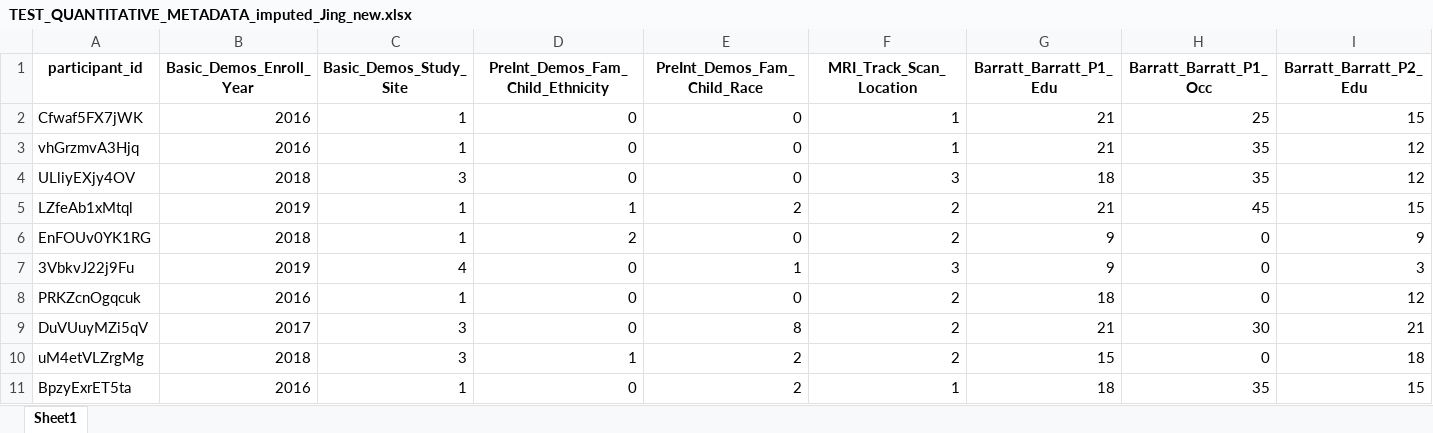
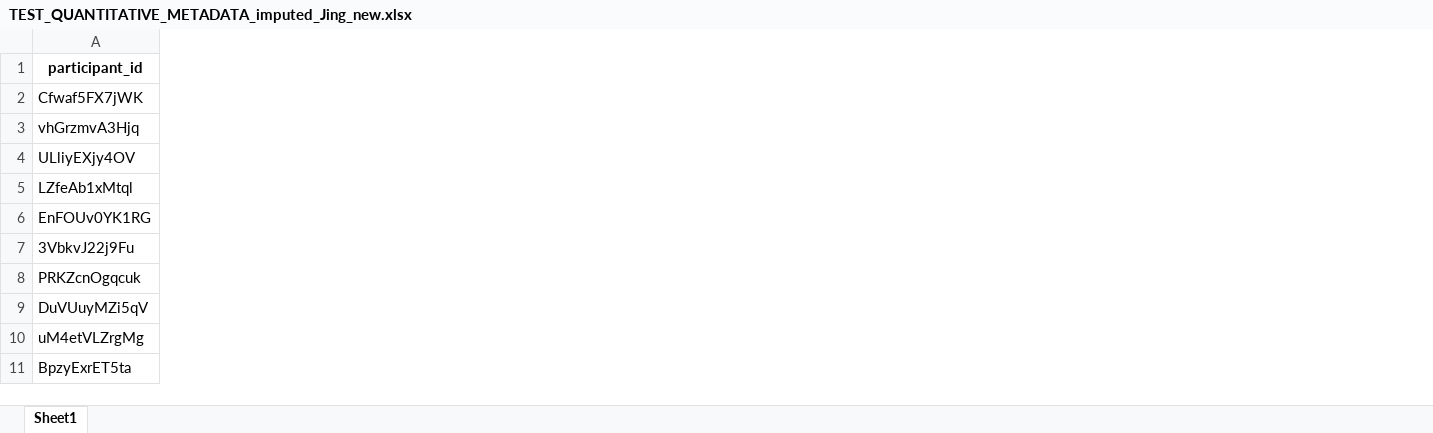
Before and after one commit to jchen0000/widsdatathon2025, an Excel workbook: data/train/TEST_QUANTITATIVE_METADATA_imputed_Jing_new.xlsx, sheet Sheet1, drawn as a sheet; only a part is shown; values as stored, in another font and other column widths than the file's, no borders; the diff covers the shown part only; the diff names each change by its address in the sheet, - before the commit and + after, or states it on an @@ line.

```diff
--- a/data/train/TEST_QUANTITATIVE_METADATA_imputed_Jing_new.xlsx (sheet Sheet1)
+++ b/data/train/TEST_QUANTITATIVE_METADATA_imputed_Jing_new.xlsx (sheet Sheet1)
-column B (Basic_Demos_Enroll_Year), rows 2-11: 2016 | 2016 | 2018 | 2019 | 2018 | 2019 | 2016 | 2017 | 2018 | 2016
-column C (Basic_Demos_Study_Site), rows 2-11: 1 | 1 | 3 | 1 | 1 | 4 | 1 | 3 | 3 | 1
-column D (PreInt_Demos_Fam_Child_Ethnicity), rows 2-11: 0 | 0 | 0 | 1 | 2 | 0 | 0 | 0 | 1 | 0
-column E (PreInt_Demos_Fam_Child_Race), rows 2-11: 0 | 0 | 0 | 2 | 0 | 1 | 0 | 8 | 2 | 2
-column F (MRI_Track_Scan_Location), rows 2-11: 1 | 1 | 3 | 2 | 2 | 3 | 2 | 2 | 2 | 1
-column G (Barratt_Barratt_P1_Edu), rows 2-11: 21 | 21 | 18 | 21 | 9 | 9 | 18 | 21 | 15 | 18
-column H (Barratt_Barratt_P1_Occ), rows 2-11: 25 | 35 | 35 | 45 | 0 | 0 | 0 | 30 | 0 | 35
-column I (Barratt_Barratt_P2_Edu), rows 2-11: 15 | 12 | 12 | 15 | 9 | 3 | 12 | 21 | 18 | 15
```
Also changed, not shown: 1 removed column elsewhere in this sheet, data/train/TEST_CATEGORICAL_METADATA_imputed_Jing_new.xlsx, data/train/TRAIN_CATEGORICAL_METADATA_imputed_Jing_new.xlsx.
